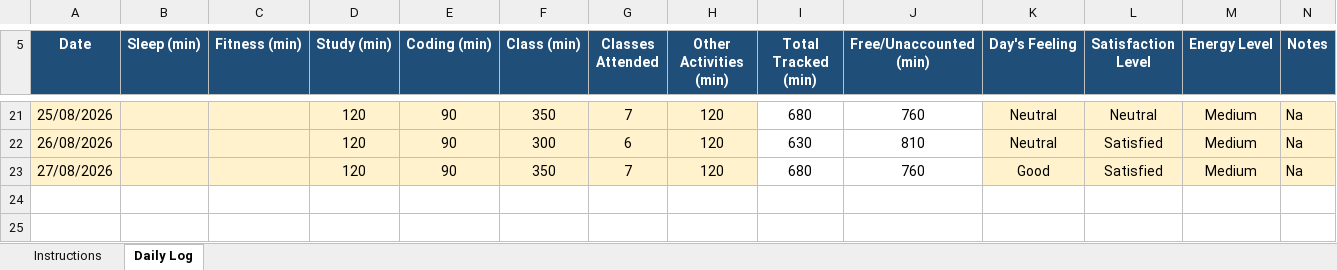
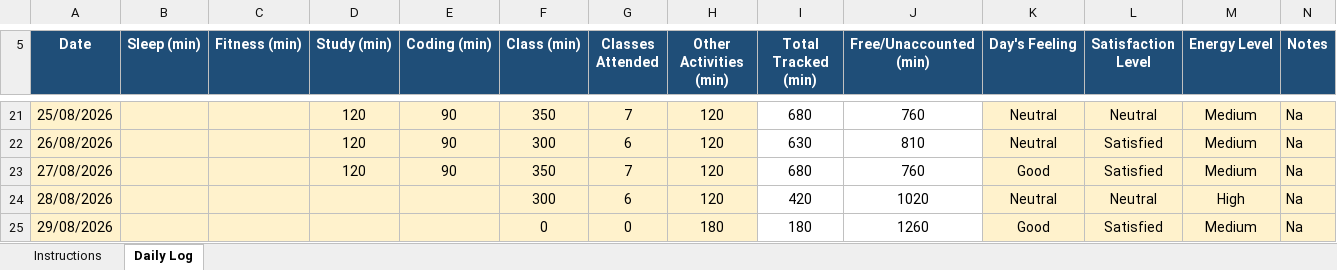
Before and after one commit to rohitkumar-4321/CAP776, an Excel workbook: 1234567.xlsx, sheet Daily Log, drawn as a sheet; only a part is shown, gaps mark what is left out; values as stored, in another font and other column widths than the file's, no borders; conditional formats not drawn; the diff names each change by its address in the sheet, - before the commit and + after, or states it on an @@ line.

Commit message:
mydatamycode12

```diff
--- a/1234567.xlsx (sheet Daily Log)
+++ b/1234567.xlsx (sheet Daily Log)
+row 24: 28/08/2026 |  |  |  |  | 300 | 6 | 120 | 420 | 1020 | Neutral | Neutral | High | Na
+row 25: 29/08/2026 |  |  |  |  | 0 | 0 | 180 | 180 | 1260 | Good | Satisfied | Medium | Na
```
